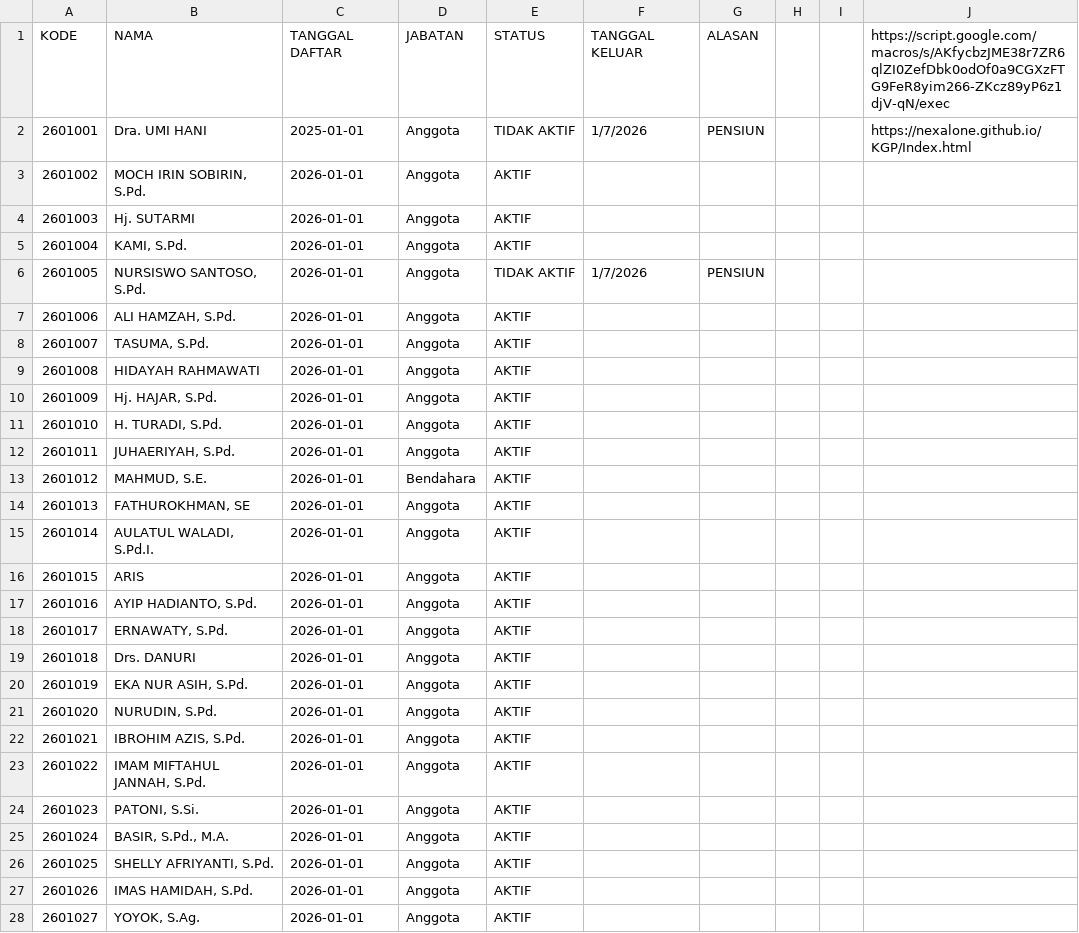
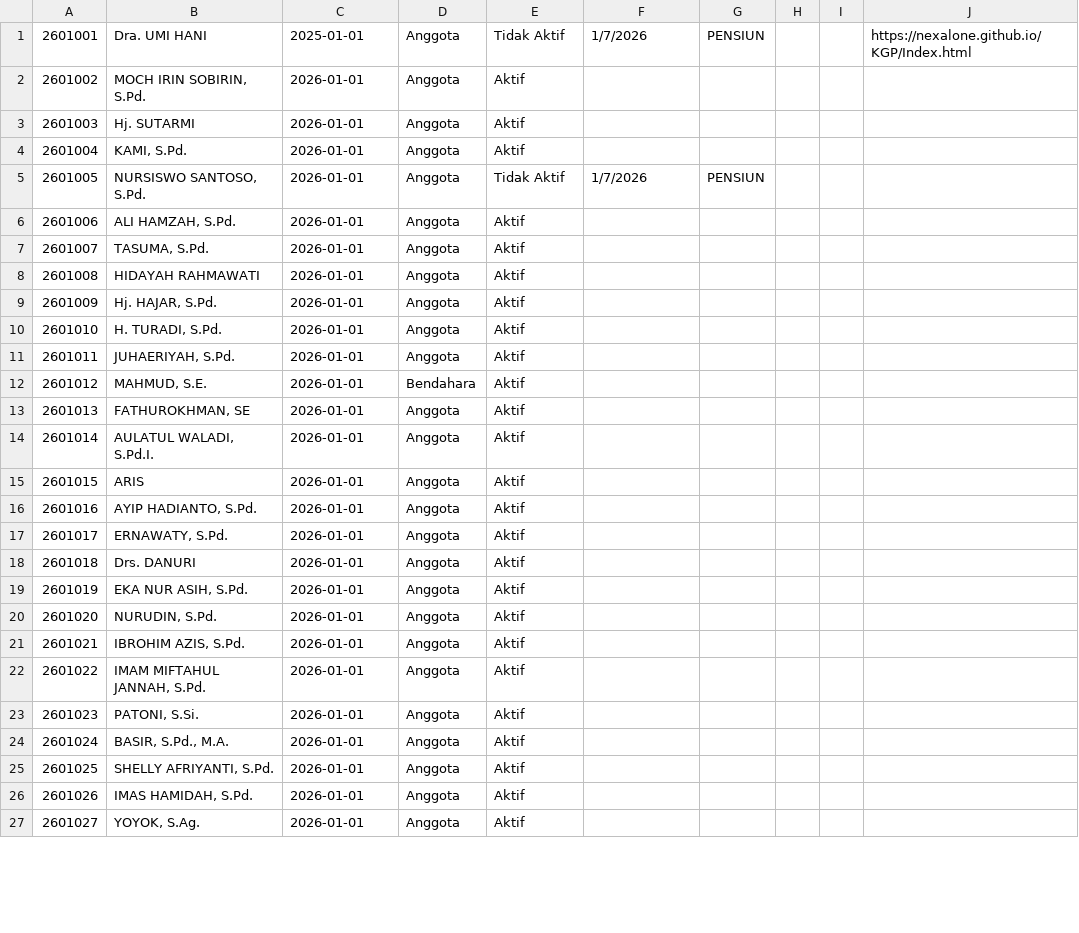
Before and after one commit to nexalone/KGP, a CSV file: data/anggota.csv, drawn as a sheet; only a part is shown; the diff covers the shown part only.

Commit message:
Update anggota.csv

```diff
--- a/data/anggota.csv
+++ b/data/anggota.csv
@@ -1,28 +1,27 @@
-KODE,NAMA,TANGGAL DAFTAR,JABATAN,STATUS,TANGGAL KELUAR,ALASAN,,,https://script.google.com/macros/s/AKfycbzJME38r7ZR6qlZI0ZefDbk0odOf0a9CGXzFTG9FeR8yim266-ZKcz89yP6z1djV-qN/exec
-2601001,Dra. UMI HANI,2025-01-01,Anggota,TIDAK AKTIF,1/7/2026,PENSIUN,,,https://nexalone.github.io/KGP/Index.html
-2601002,"MOCH IRIN SOBIRIN, S.Pd.",2026-01-01,Anggota,AKTIF,,,,,
-2601003,Hj. SUTARMI,2026-01-01,Anggota,AKTIF,,,,,
-2601004,"KAMI, S.Pd.",2026-01-01,Anggota,AKTIF,,,,,
-2601005,"NURSISWO SANTOSO, S.Pd.",2026-01-01,Anggota,TIDAK AKTIF,1/7/2026,PENSIUN,,,
-2601006,"ALI HAMZAH, S.Pd.",2026-01-01,Anggota,AKTIF,,,,,
-2601007,"TASUMA, S.Pd.",2026-01-01,Anggota,AKTIF,,,,,
-2601008,HIDAYAH RAHMAWATI,2026-01-01,Anggota,AKTIF,,,,,
-2601009,"Hj. HAJAR, S.Pd.",2026-01-01,Anggota,AKTIF,,,,,
-2601010,"H. TURADI, S.Pd.",2026-01-01,Anggota,AKTIF,,,,,
-2601011,"JUHAERIYAH, S.Pd.",2026-01-01,Anggota,AKTIF,,,,,
-2601012,"MAHMUD, S.E.",2026-01-01,Bendahara,AKTIF,,,,,
-2601013,"FATHUROKHMAN, SE",2026-01-01,Anggota,AKTIF,,,,,
-2601014,"AULATUL WALADI, S.Pd.I.",2026-01-01,Anggota,AKTIF,,,,,
-2601015,ARIS,2026-01-01,Anggota,AKTIF,,,,,
-2601016,"AYIP HADIANTO, S.Pd.",2026-01-01,Anggota,AKTIF,,,,,
-2601017,"ERNAWATY, S.Pd.",2026-01-01,Anggota,AKTIF,,,,,
-2601018,Drs. DANURI,2026-01-01,Anggota,AKTIF,,,,,
-2601019,"EKA NUR ASIH, S.Pd.",2026-01-01,Anggota,AKTIF,,,,,
-2601020,"NURUDIN, S.Pd.",2026-01-01,Anggota,AKTIF,,,,,
-2601021,"IBROHIM AZIS, S.Pd.",2026-01-01,Anggota,AKTIF,,,,,
-2601022,"IMAM MIFTAHUL JANNAH, S.Pd.",2026-01-01,Anggota,AKTIF,,,,,
-2601023,"PATONI, S.Si.",2026-01-01,Anggota,AKTIF,,,,,
-2601024,"BASIR, S.Pd., M.A.",2026-01-01,Anggota,AKTIF,,,,,
-2601025,"SHELLY AFRIYANTI, S.Pd.",2026-01-01,Anggota,AKTIF,,,,,
-2601026,"IMAS HAMIDAH, S.Pd.",2026-01-01,Anggota,AKTIF,,,,,
-2601027,"YOYOK, S.Ag.",2026-01-01,Anggota,AKTIF,,,,,
+2601001,Dra. UMI HANI,2025-01-01,Anggota,Tidak Aktif,1/7/2026,PENSIUN,,,https://nexalone.github.io/KGP/Index.html
+2601002,"MOCH IRIN SOBIRIN, S.Pd.",2026-01-01,Anggota,Aktif,,,,,
+2601003,Hj. SUTARMI,2026-01-01,Anggota,Aktif,,,,,
+2601004,"KAMI, S.Pd.",2026-01-01,Anggota,Aktif,,,,,
+2601005,"NURSISWO SANTOSO, S.Pd.",2026-01-01,Anggota,Tidak Aktif,1/7/2026,PENSIUN,,,
+2601006,"ALI HAMZAH, S.Pd.",2026-01-01,Anggota,Aktif,,,,,
+2601007,"TASUMA, S.Pd.",2026-01-01,Anggota,Aktif,,,,,
+2601008,HIDAYAH RAHMAWATI,2026-01-01,Anggota,Aktif,,,,,
+2601009,"Hj. HAJAR, S.Pd.",2026-01-01,Anggota,Aktif,,,,,
+2601010,"H. TURADI, S.Pd.",2026-01-01,Anggota,Aktif,,,,,
+2601011,"JUHAERIYAH, S.Pd.",2026-01-01,Anggota,Aktif,,,,,
+2601012,"MAHMUD, S.E.",2026-01-01,Bendahara,Aktif,,,,,
+2601013,"FATHUROKHMAN, SE",2026-01-01,Anggota,Aktif,,,,,
+2601014,"AULATUL WALADI, S.Pd.I.",2026-01-01,Anggota,Aktif,,,,,
+2601015,ARIS,2026-01-01,Anggota,Aktif,,,,,
+2601016,"AYIP HADIANTO, S.Pd.",2026-01-01,Anggota,Aktif,,,,,
+2601017,"ERNAWATY, S.Pd.",2026-01-01,Anggota,Aktif,,,,,
+2601018,Drs. DANURI,2026-01-01,Anggota,Aktif,,,,,
+2601019,"EKA NUR ASIH, S.Pd.",2026-01-01,Anggota,Aktif,,,,,
+2601020,"NURUDIN, S.Pd.",2026-01-01,Anggota,Aktif,,,,,
+2601021,"IBROHIM AZIS, S.Pd.",2026-01-01,Anggota,Aktif,,,,,
+2601022,"IMAM MIFTAHUL JANNAH, S.Pd.",2026-01-01,Anggota,Aktif,,,,,
+2601023,"PATONI, S.Si.",2026-01-01,Anggota,Aktif,,,,,
+2601024,"BASIR, S.Pd., M.A.",2026-01-01,Anggota,Aktif,,,,,
+2601025,"SHELLY AFRIYANTI, S.Pd.",2026-01-01,Anggota,Aktif,,,,,
+2601026,"IMAS HAMIDAH, S.Pd.",2026-01-01,Anggota,Aktif,,,,,
+2601027,"YOYOK, S.Ag.",2026-01-01,Anggota,Aktif,,,,,
```
Also changed, not shown: 23 edited cells elsewhere in this file.
